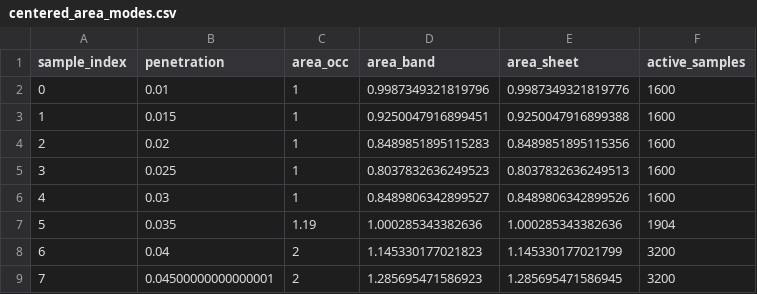
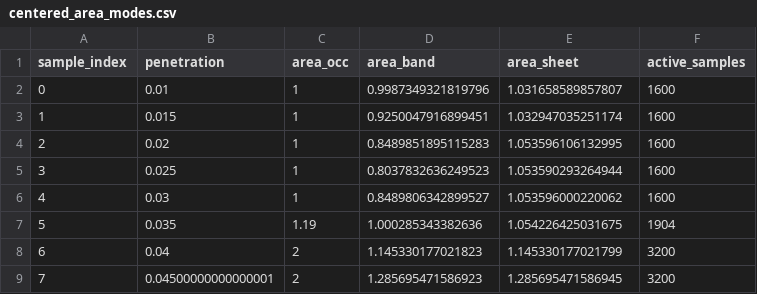
Before and after one commit to W-Moorer/ChronoSDF-Contact, a CSV file: paper/results/benchmark_box_contact/centered_area_modes.csv, drawn as a sheet.

```diff
--- a/paper/results/benchmark_box_contact/centered_area_modes.csv
+++ b/paper/results/benchmark_box_contact/centered_area_modes.csv
@@ -1,8 +1,8 @@
 sample_index,penetration,area_occ,area_band,area_sheet,active_samples
-0,0.01,1,0.9987349321819796,0.9987349321819776,1600
-1,0.015,1,0.9250047916899451,0.9250047916899388,1600
-2,0.02,1,0.8489851895115283,0.8489851895115356,1600
-3,0.025,1,0.8037832636249523,0.8037832636249513,1600
-4,0.03,1,0.8489806342899527,0.8489806342899526,1600
-5,0.035,1.19,1.000285343382636,1.000285343382636,1904
+0,0.01,1,0.9987349321819796,1.031658589857807,1600
+1,0.015,1,0.9250047916899451,1.032947035251174,1600
+2,0.02,1,0.8489851895115283,1.053596106132995,1600
+3,0.025,1,0.8037832636249523,1.053590293264944,1600
+4,0.03,1,0.8489806342899527,1.053596000220062,1600
+5,0.035,1.19,1.000285343382636,1.054226425031675,1904
 6,0.04,2,1.145330177021823,1.145330177021799,3200
```
Also changed, not shown: paper/results/benchmark_box_contact/benchmark_records.csv, paper/results/benchmark_box_contact/benchmark_summary.csv, 3 other files.
